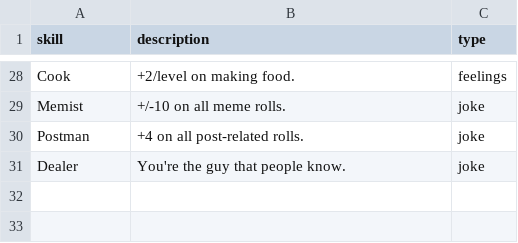
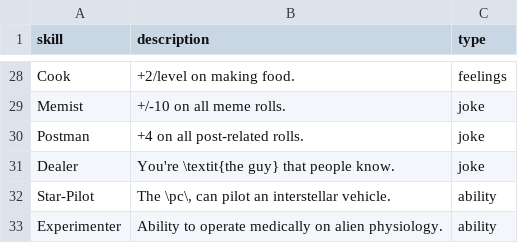
Before and after one commit to Zanderwohl/TechSense, a CSV file: Rulebook_Latex/skills.csv, drawn as a sheet; only a part is shown, gaps mark what is left out; the diff covers the shown part only.

```diff
--- a/Rulebook_Latex/skills.csv
+++ b/Rulebook_Latex/skills.csv
@@ -30,2 +30,4 @@
 "Postman","+4 on all post-related rolls.","joke"
-"Dealer","You're the guy that people know.","joke"
+"Dealer","You're \textit{the guy} that people know.","joke"
+"Star-Pilot","The \pc\, can pilot an interstellar vehicle.","ability"
+"Experimenter","Ability to operate medically on alien physiology.","ability"
```
Also changed, not shown: 9 edited cells elsewhere in this file, 13 other files.
